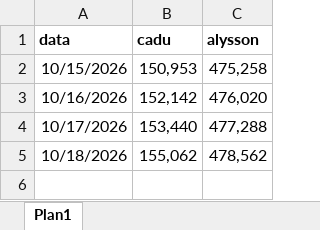
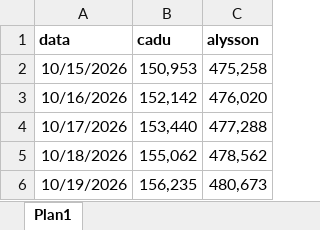
Before and after one commit to lfbl-cp/seguidores-rn, an Excel workbook: data/seguidores instagram.xlsx, sheet Plan1, drawn as a sheet; values as stored, in another font and other column widths than the file's, no borders; the diff names each change by its address in the sheet, - before the commit and + after, or states it on an @@ line.

```diff
--- a/data/seguidores instagram.xlsx (sheet Plan1)
+++ b/data/seguidores instagram.xlsx (sheet Plan1)
+row 6: 10/19/2026 | 156,235 | 480,673
```
Also changed, not shown: data/seguidores tiktok.xlsx.
